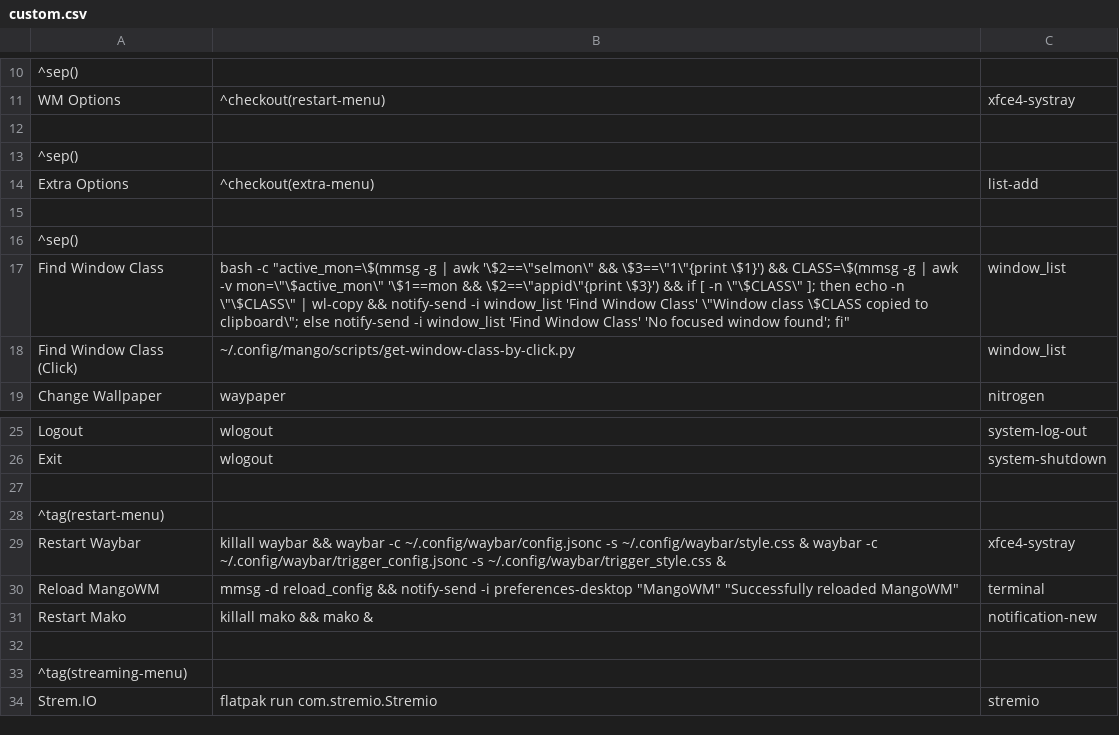
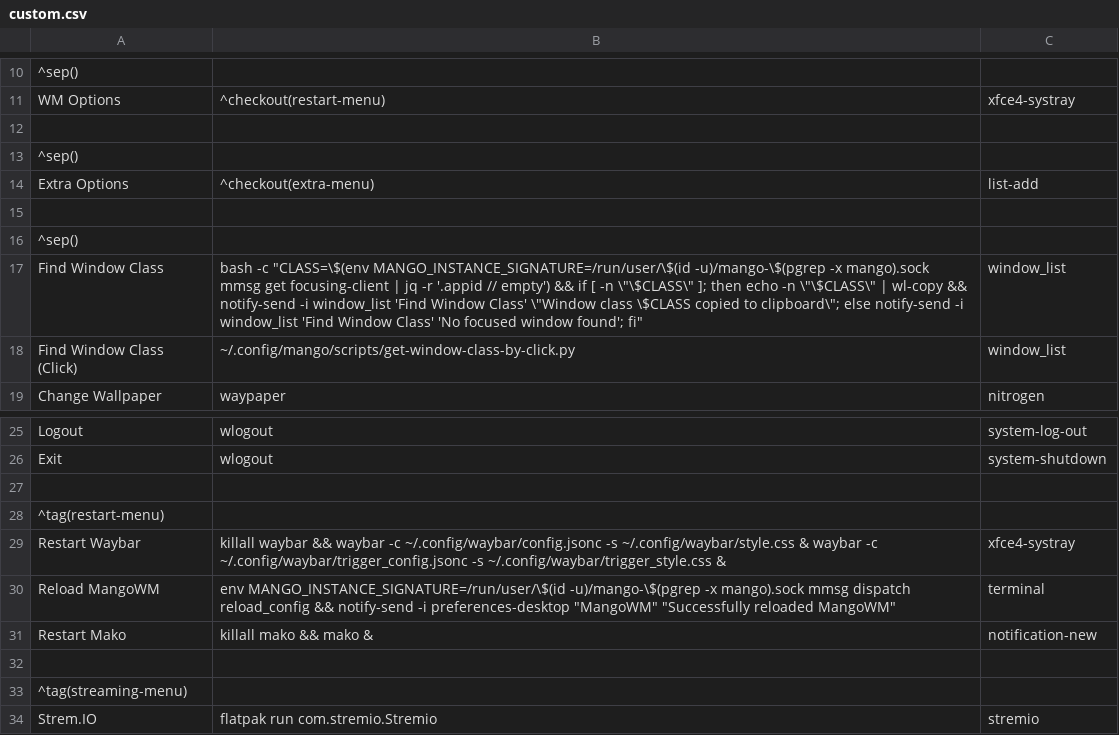
Before and after one commit to renantmagalhaes/workstation, a CSV file: dotfiles/mangowm/jgmenu/custom.csv, drawn as a sheet; only a part is shown, gaps mark what is left out.

Commit message:
update mango V0.14.2

```diff
--- a/dotfiles/mangowm/jgmenu/custom.csv
+++ b/dotfiles/mangowm/jgmenu/custom.csv
@@ -16,3 +16,3 @@ Extra Options,^checkout(extra-menu),list-add
 ^sep()
-Find Window Class,bash -c "active_mon=\$(mmsg -g | awk '\$2==\"selmon\" && \$3==\"1\"{print \$1}') && CLASS=\$(mmsg -g | awk -v mon=\"\$active_mon\" '\$1==mon && \$2==\"appid\"{print \$3}') && if [ -n \"\$CLASS\" ]; then echo -n \"\$CLASS\" | wl-copy && notify-send -i window_list 'Find Window Class' \"Window class \$CLASS copied to clipboard\"; else notify-send -i window_list 'Find Window Class' 'No focused window found'; fi",window_list
+Find Window Class,bash -c "CLASS=\$(env MANGO_INSTANCE_SIGNATURE=/run/user/\$(id -u)/mango-\$(pgrep -x mango).sock mmsg get focusing-client | jq -r '.appid // empty') && if [ -n \"\$CLASS\" ]; then echo -n \"\$CLASS\" | wl-copy && notify-send -i window_list 'Find Window Class' \"Window class \$CLASS copied to clipboard\"; else notify-send -i window_list 'Find Window Class' 'No focused window found'; fi",window_list
 Find Window Class (Click),~/.config/mango/scripts/get-window-class-by-click.py,window_list
@@ -29,3 +29,3 @@ Exit,wlogout,system-shutdown
 Restart Waybar,killall waybar && waybar -c ~/.config/waybar/config.jsonc -s ~/.config/waybar/style.css & waybar -c ~/.config/waybar/trigger_config.jsonc -s ~/.config/waybar/trigger_style.css &,xfce4-systray
-Reload MangoWM,mmsg -d reload_config && notify-send -i preferences-desktop "MangoWM" "Successfully reloaded MangoWM",terminal
+Reload MangoWM,env MANGO_INSTANCE_SIGNATURE=/run/user/\$(id -u)/mango-\$(pgrep -x mango).sock mmsg dispatch reload_config && notify-send -i preferences-desktop "MangoWM" "Successfully reloaded MangoWM",terminal
 Restart Mako,killall mako && mako &,notification-new
```
Also changed, not shown: 16 other files.
